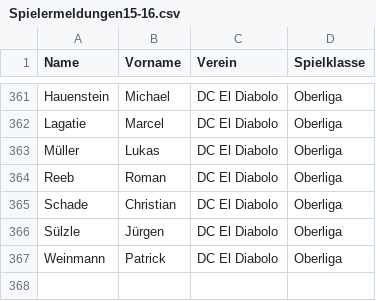
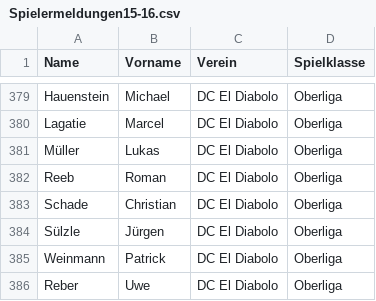
Before and after one commit to maugenst/dart.online.spielbericht, a CSV file: spielbericht/app/data/Spielermeldungen15-16.csv, drawn as a sheet; only a part is shown, gaps mark what is left out; the diff covers the shown part only; the diff names each change by its address in the sheet, - before the commit and + after, or states it on an @@ line.

```diff
--- a/spielbericht/app/data/Spielermeldungen15-16.csv
+++ b/spielbericht/app/data/Spielermeldungen15-16.csv
+row 386: Reber | Uwe | DC El Diabolo | Oberliga
```
Also changed, not shown: 18 added rows and 1 edited cell elsewhere in this file, 2 other files.
